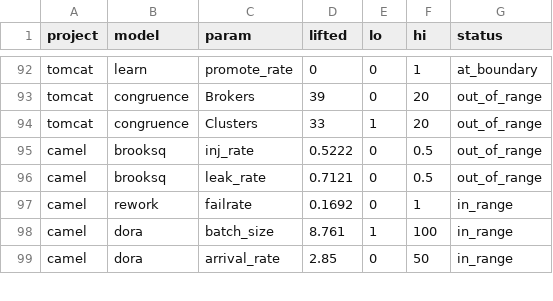
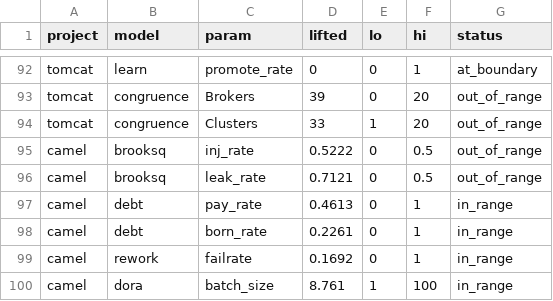
Before and after one commit to timm/icse27theories, a CSV file: outputs/boundary_check.csv, drawn as a sheet; only a part is shown, gaps mark what is left out; the shorter side is filled out with more unchanged rows; the diff names each change by its address in the sheet, - before the commit and + after, or states it on an @@ line.

```diff
--- a/outputs/boundary_check.csv
+++ b/outputs/boundary_check.csv
+row 97: camel | debt | pay_rate | 0.4613 | 0 | 1 | in_range
+row 98: camel | debt | born_rate | 0.2261 | 0 | 1 | in_range
```
Also changed, not shown: outputs/cross_project.csv, 1 other file.
